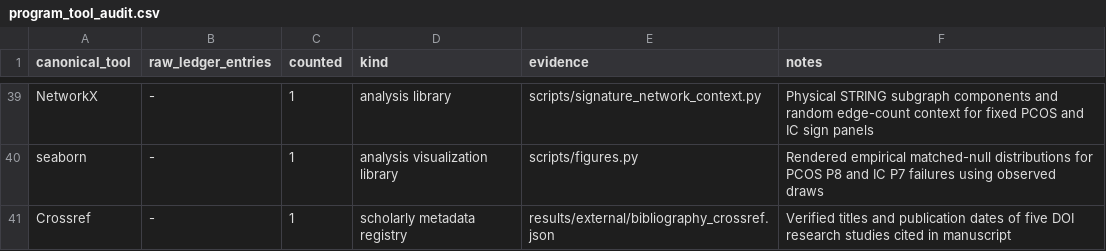
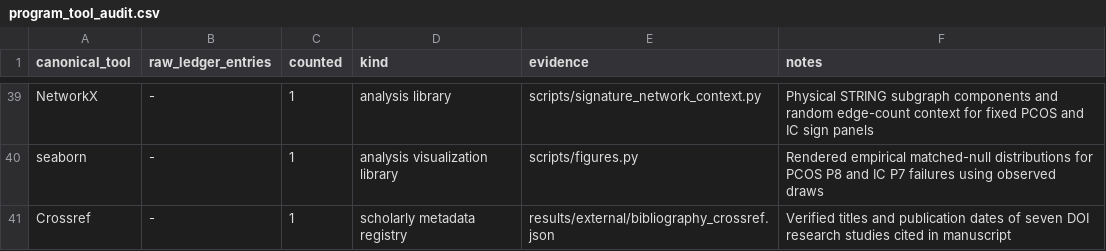
Before and after one commit to uditakankananonononono/mega27-25-biomarkers-underserved-diseases, a CSV file: results/program_tool_audit.csv, drawn as a sheet; only a part is shown, gaps mark what is left out.

```diff
--- a/results/program_tool_audit.csv
+++ b/results/program_tool_audit.csv
@@ -40,2 +40,2 @@ NetworkX,-,1,analysis library,scripts/signature_network_context.py,Physical STRI
 seaborn,-,1,analysis visualization library,scripts/figures.py,Rendered empirical matched-null distributions for PCOS P8 and IC P7 failures using observed draws
-Crossref,-,1,scholarly metadata registry,results/external/bibliography_crossref.json,Verified titles and publication dates of five DOI research studies cited in manuscript
+Crossref,-,1,scholarly metadata registry,results/external/bibliography_crossref.json,Verified titles and publication dates of seven DOI research studies cited in manuscript
```
Also changed, not shown: 7 other files.
